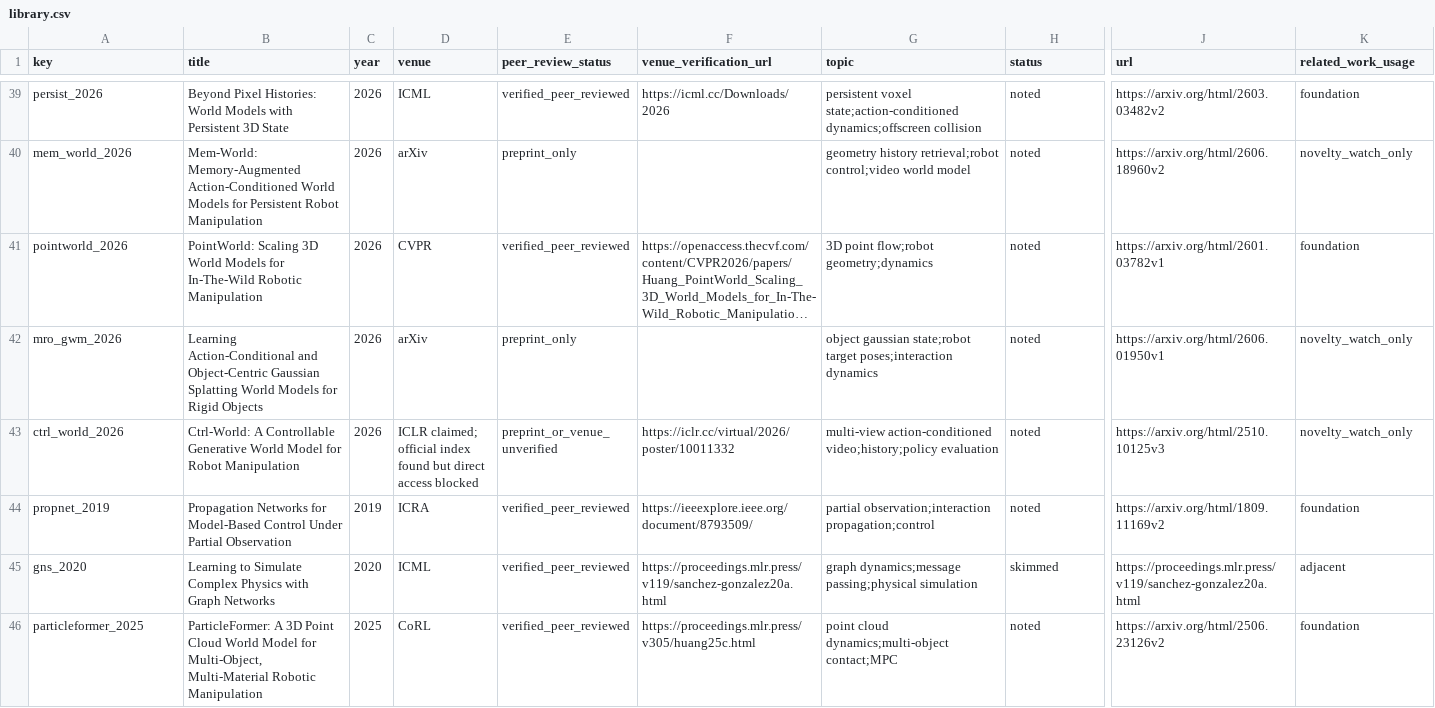
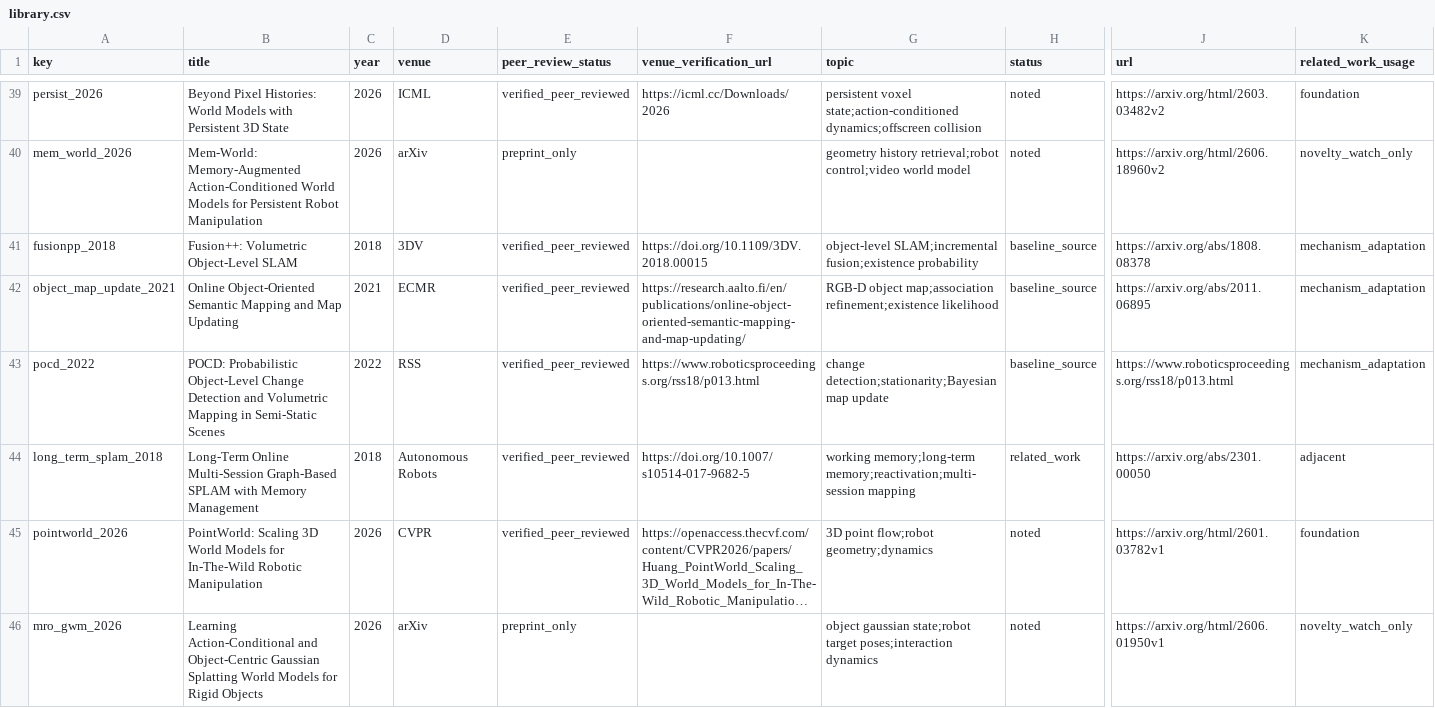
Before and after one commit to JingzeSun/Emboddied_Spatial_Memory, a CSV file: literature/library.csv, drawn as a sheet; only a part is shown, gaps mark what is left out; the shorter side is filled out with more unchanged rows; long unchanged cells end in …; rows hold the shown columns only; the diff names each change by its address in the sheet, - before the commit and + after, or states it on an @@ line.

Commit message:
docs: define leak-safe structural memory revision

```diff
--- a/literature/library.csv
+++ b/literature/library.csv
+row 41: fusionpp_2018 | Fusion++: Volumetric Object-Level SLAM | 2018 | 3DV | verified_peer_reviewed | https://doi.org/10.1109/3DV.2018.00015 | object-level SLAM;incremental fusion;existence probability | baseline_source | https://arxiv.org/abs/1808.08378 | mechanism_adaptation
+row 42: object_map_update_2021 | Online Object-Oriented Semantic Mapping and Map Updating | 2021 | ECMR | verified_peer_reviewed | https://research.aalto.fi/en/publications/online-object-oriented-semantic-mapping-and-map-updating/ | RGB-D object map;association refinement;existence likelihood | baseline_source | https://arxiv.org/abs/2011.06895 | mechanism_adaptation
+row 43: pocd_2022 | POCD: Probabilistic Object-Level Change Detection and Volumetric Mapping in Semi-Static Scenes | 2022 | RSS | verified_peer_reviewed | https://www.roboticsproceedings.org/rss18/p013.html | change detection;stationarity;Bayesian map update | baseline_source | https://www.roboticsproceedings.org/rss18/p013.html | mechanism_adaptation
+row 44: long_term_splam_2018 | Long-Term Online Multi-Session Graph-Based SPLAM with Memory Management | 2018 | Autonomous Robots | verified_peer_reviewed | https://doi.org/10.1007/s10514-017-9682-5 | working memory;long-term memory;reactivation;multi-session mapping | related_work | https://arxiv.org/abs/2301.00050 | adjacent
```
Also changed, not shown: 6 other files.
